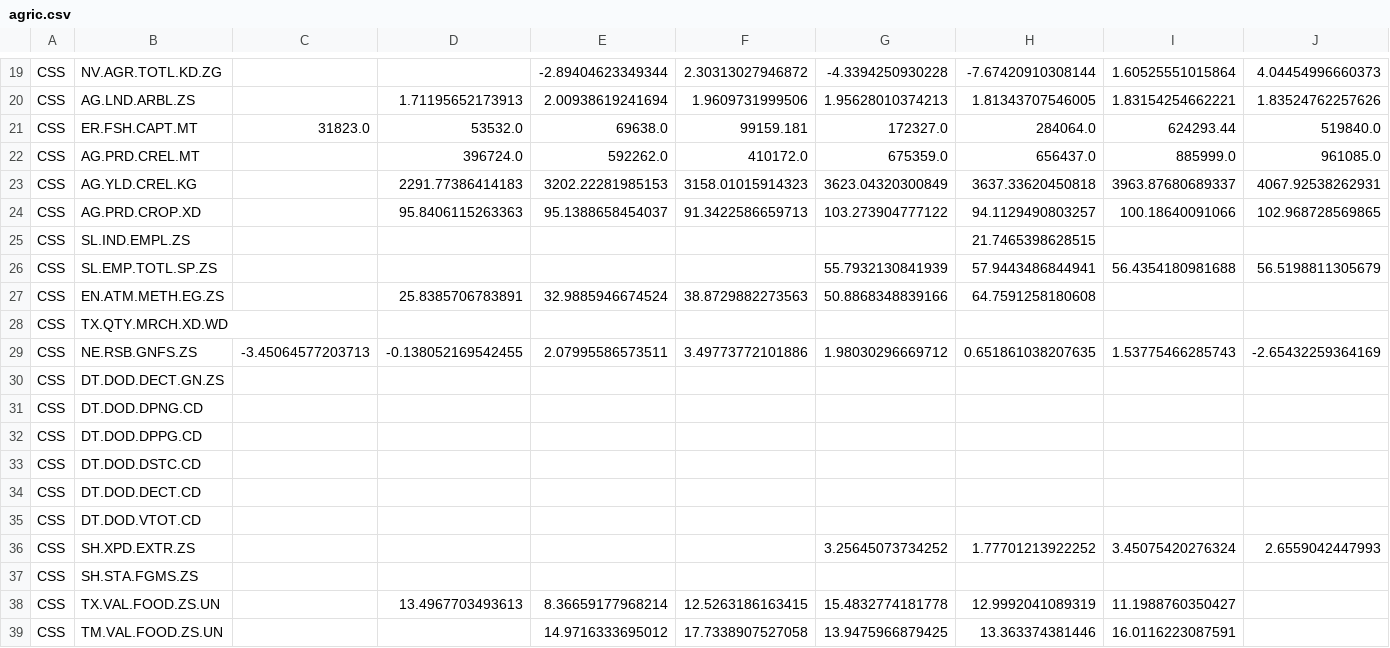
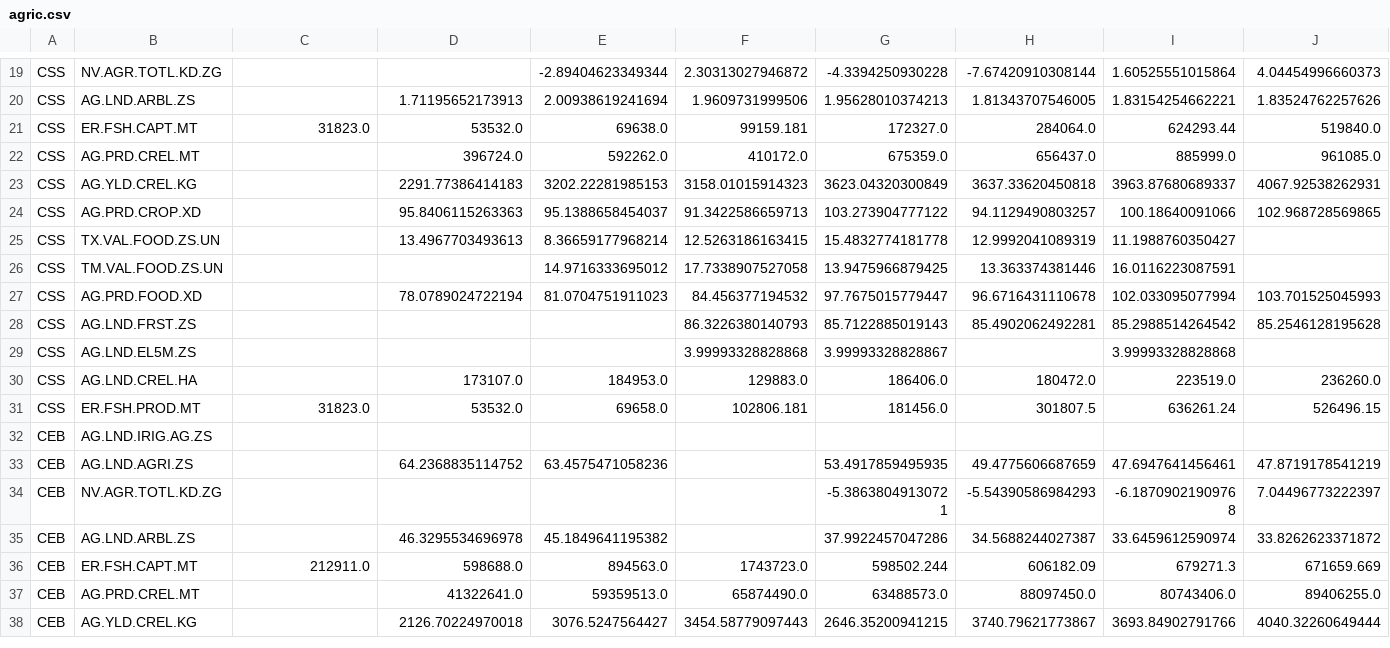
Before and after one commit to steinweich/ISP, a CSV file: Data_Processing/agric.csv, drawn as a sheet; only a part is shown, gaps mark what is left out; the shorter side is filled out with more unchanged rows; rows hold the shown columns only; the diff names each change by its address in the sheet, - before the commit and + after, or states it on an @@ line.

```diff
--- a/Data_Processing/agric.csv
+++ b/Data_Processing/agric.csv
-row 25: CSS | SL.IND.EMPL.ZS |  |  |  |  |  | 21.7465398628515
-row 26: CSS | SL.EMP.TOTL.SP.ZS |  |  |  |  | 55.7932130841939 | 57.9443486844941 | 56.4354180981688 | 56.5198811305679
-row 27: CSS | EN.ATM.METH.EG.ZS |  | 25.8385706783891 | 32.9885946674524 | 38.8729882273563 | 50.8868348839166 | 64.7591258180608
-row 28: CSS | TX.QTY.MRCH.XD.WD
-row 29: CSS | NE.RSB.GNFS.ZS | -3.45064577203713 | -0.138052169542455 | 2.07995586573511 | 3.49773772101886 | 1.98030296669712 | 0.651861038207635 | 1.53775466285743 | -2.65432259364169
-row 30: CSS | DT.DOD.DECT.GN.ZS
-row 31: CSS | DT.DOD.DPNG.CD
-row 32: CSS | DT.DOD.DPPG.CD
-row 33: CSS | DT.DOD.DSTC.CD
-row 34: CSS | DT.DOD.DECT.CD
-row 35: CSS | DT.DOD.VTOT.CD
-row 36: CSS | SH.XPD.EXTR.ZS |  |  |  |  | 3.25645073734252 | 1.77701213922252 | 3.45075420276324 | 2.6559042447993
-row 37: CSS | SH.STA.FGMS.ZS
```
Also changed, not shown: Data/wealth_scaled.csv, Data_Processing/disaster.csv, 16 other files.
